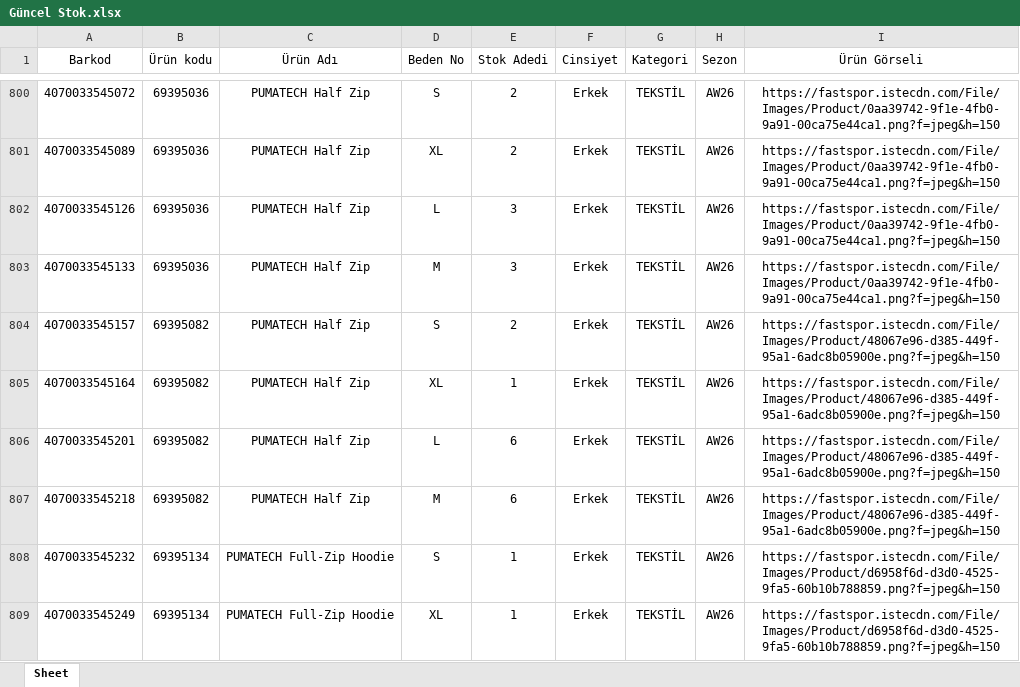
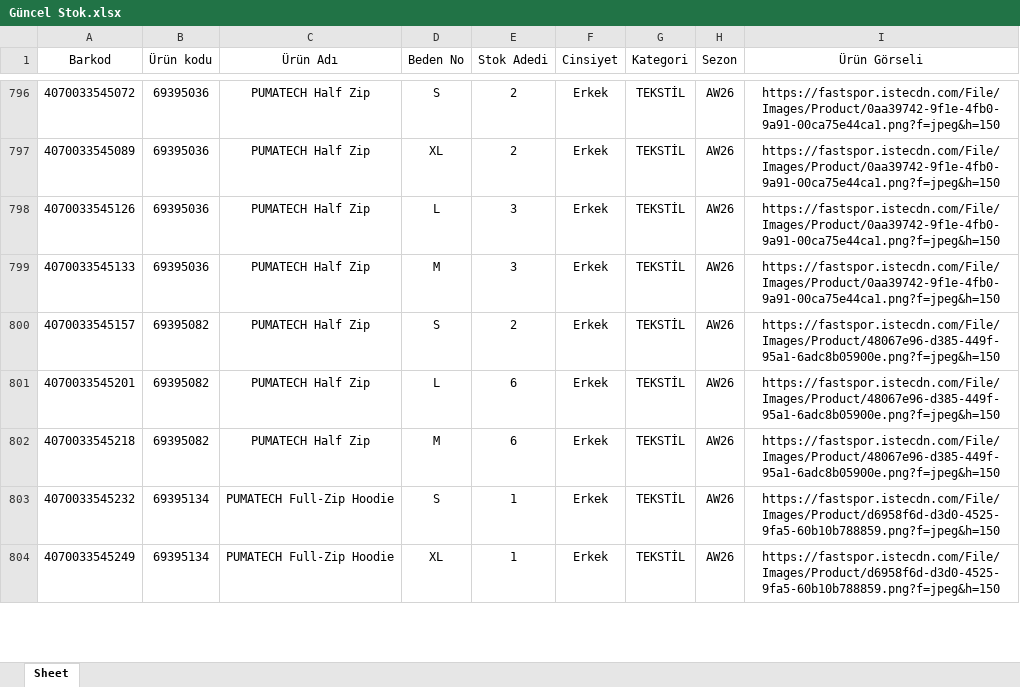
Before and after one commit to dagitmacmustafaberaat-create/puma-smart-assistant, an Excel workbook: Güncel Stok.xlsx, sheet Sheet, drawn as a sheet; only a part is shown, gaps mark what is left out; values as stored, in another font and other column widths than the file's, no borders; removed rows and columns are numbered as before the commit, all else as after; the diff covers the shown part only; the diff names each change by its address in the sheet, - before the commit and + after, or states it on an @@ line.

Commit message:
Add files via upload

```diff
--- a/Güncel Stok.xlsx (sheet Sheet)
+++ b/Güncel Stok.xlsx (sheet Sheet)
-row 805: 4070033545164 | 69395082 | PUMATECH Half Zip | XL | 1 | Erkek | TEKSTİL | AW26 | https://fastspor.istecdn.com/File/Images/Product/48067e96-d385-449f-95a1-6adc8b05900e.png?f=jpeg&h=150
```
Also changed, not shown: 1 added row, 10 removed rows, 16 moved rows and 27 edited cells elsewhere in this sheet.
